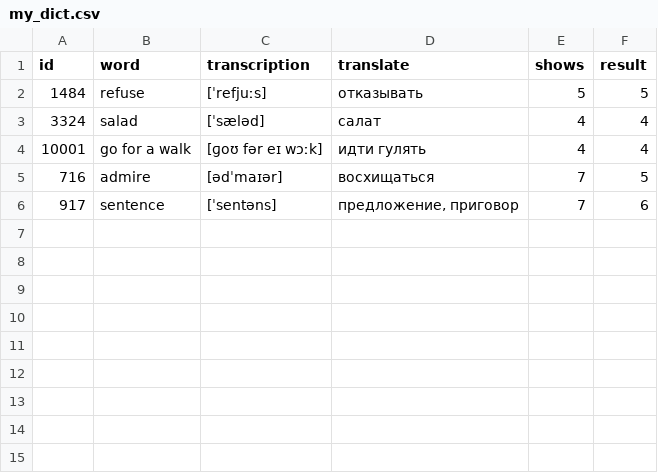
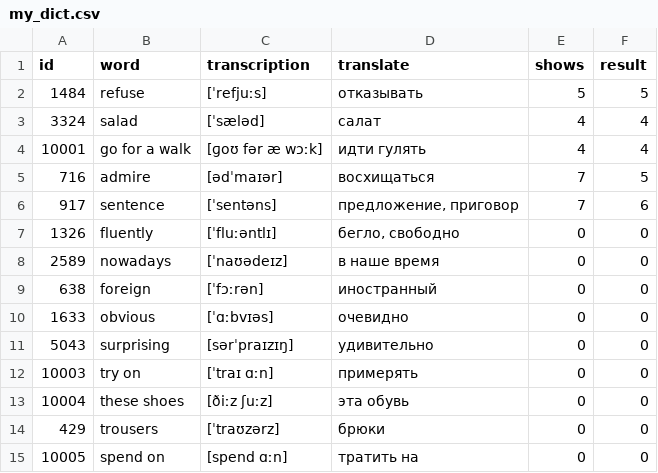
Before and after one commit to Skriaga2014/eng, a CSV file: my_dict.csv, drawn as a sheet.

```diff
--- a/my_dict.csv
+++ b/my_dict.csv
@@ -3,4 +3,13 @@ id,word,transcription,translate,shows,result
 3324,salad,[ˈsæləd],салат,4,4
-10001,go for a walk,[ɡoʊ fər eɪ wɔːk],идти гулять,4,4
+10001,go for a walk,[ɡoʊ fər æ wɔːk],идти гулять,4,4
 716,admire,[ədˈmaɪər],восхищаться,7,5
 917,sentence,[ˈsentəns],"предложение, приговор",7,6
+1326,fluently,[ˈfluːəntlɪ],"бегло, свободно",0,0
+2589,nowadays,[ˈnaʊədeɪz],в наше время,0,0
+638,foreign,[ˈfɔːrən],иностранный,0,0
+1633,obvious,[ˈɑːbvɪəs],очевидно,0,0
+5043,surprising,[sərˈpraɪzɪŋ],удивительно,0,0
+10003,try on,[ˈtraɪ ɑːn],примерять,0,0
+10004,these shoes,[ðiːz ʃuːz],эта обувь,0,0
+429,trousers,[ˈtraʊzərz],брюки,0,0
+10005,spend on,[spend ɑːn],тратить на,0,0
```
Also changed, not shown: 1 other file.
